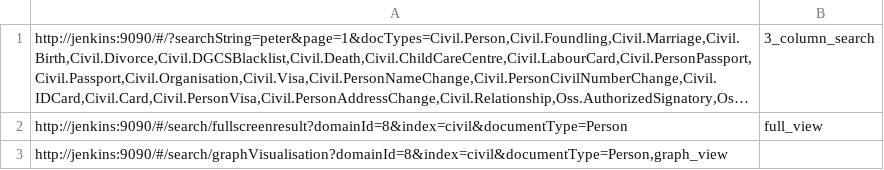
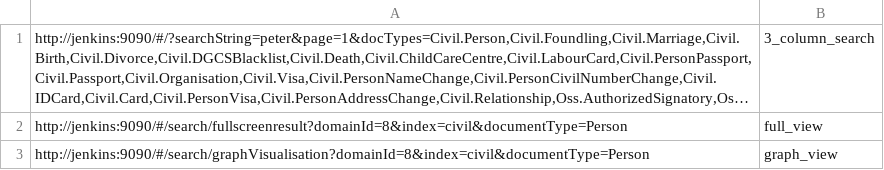
Before and after one commit to T-rav/PhantomJS-UI-Tester, a CSV file: urls.csv, drawn as a sheet; long unchanged cells end in …; removed rows and columns are numbered as before the commit, all else as after; the diff names each change by its address in the sheet, - before the commit and + after, or states it on an @@ line.

```diff
--- a/urls.csv
+++ b/urls.csv
-row 3: http://jenkins:9090/#/search/graphVisualisation?domainId=8&index=civil&documentType=Person,graph_view
+row 3: http://jenkins:9090/#/search/graphVisualisation?domainId=8&index=civil&documentType=Person | graph_view
```
Also changed, not shown: 17 other files.
